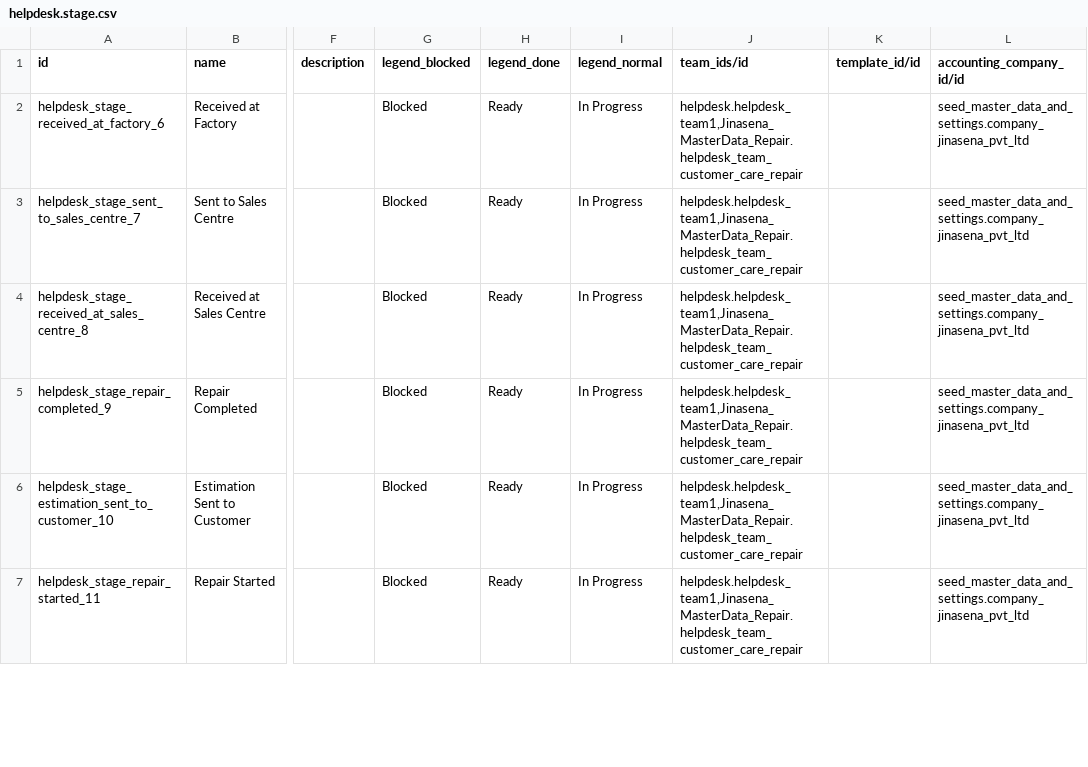
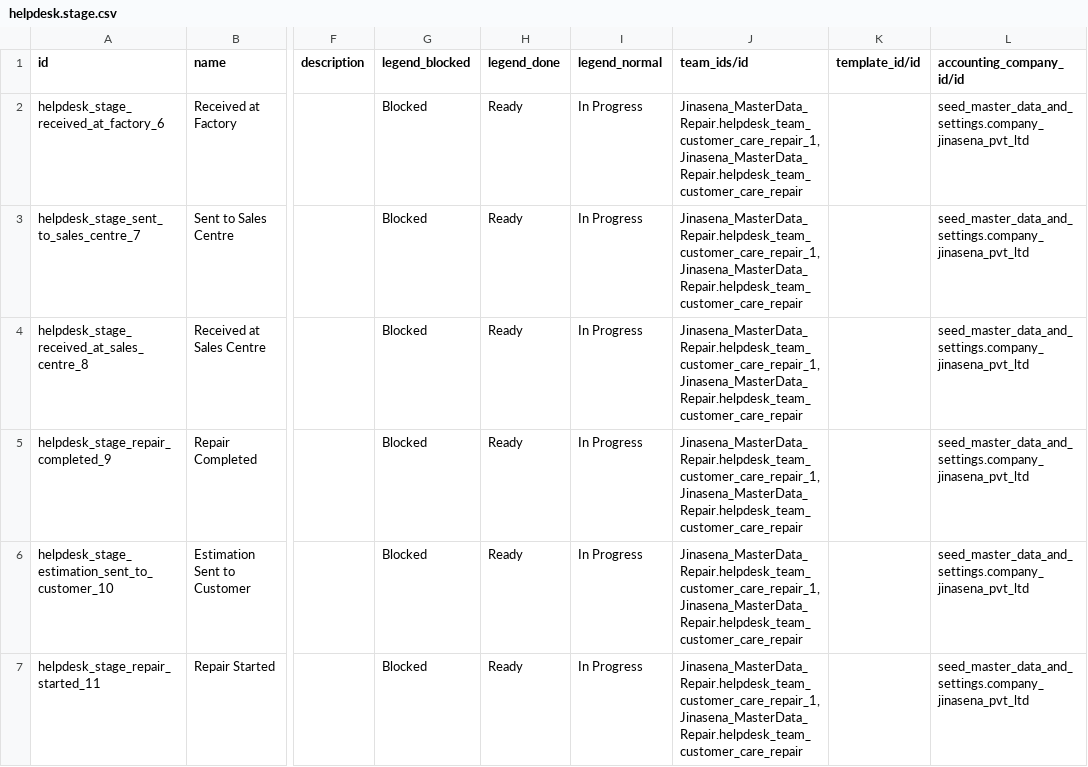
Before and after one commit to sanjayaWjinasena/Jinasena_MasterData_Repair, a CSV file: data/helpdesk.stage.csv, drawn as a sheet; only a part is shown, gaps mark what is left out; the diff covers the shown part only; the diff names each change by its address in the sheet, - before the commit and + after, or states it on an @@ line.

```diff
--- a/data/helpdesk.stage.csv
+++ b/data/helpdesk.stage.csv
-J2:J7 (team_ids/id): helpdesk.helpdesk_team1,Jinasena_MasterData_Repair.helpdesk_team_customer_care_repair
+J2:J7 (team_ids/id): Jinasena_MasterData_Repair.helpdesk_team_customer_care_repair_1,Jinasena_MasterData_Repair.helpdesk_team_customer_care_repair
```
Also changed, not shown: 15 edited cells elsewhere in this file, data/helpdesk.team.csv, data/link/helpdesk.team.csv.
